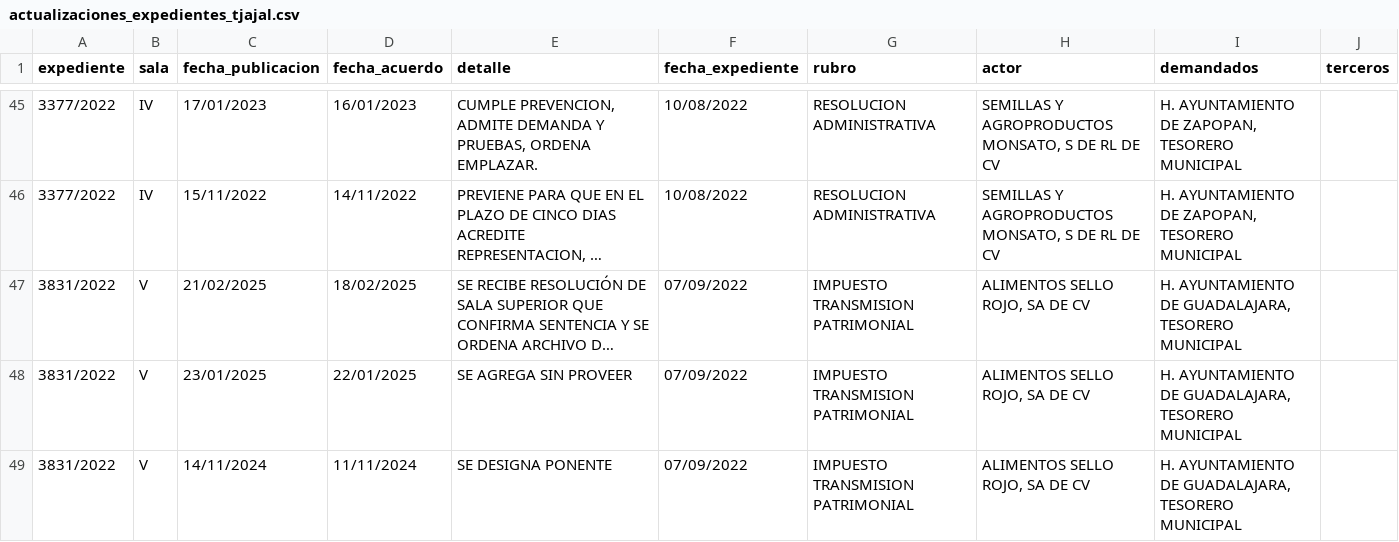
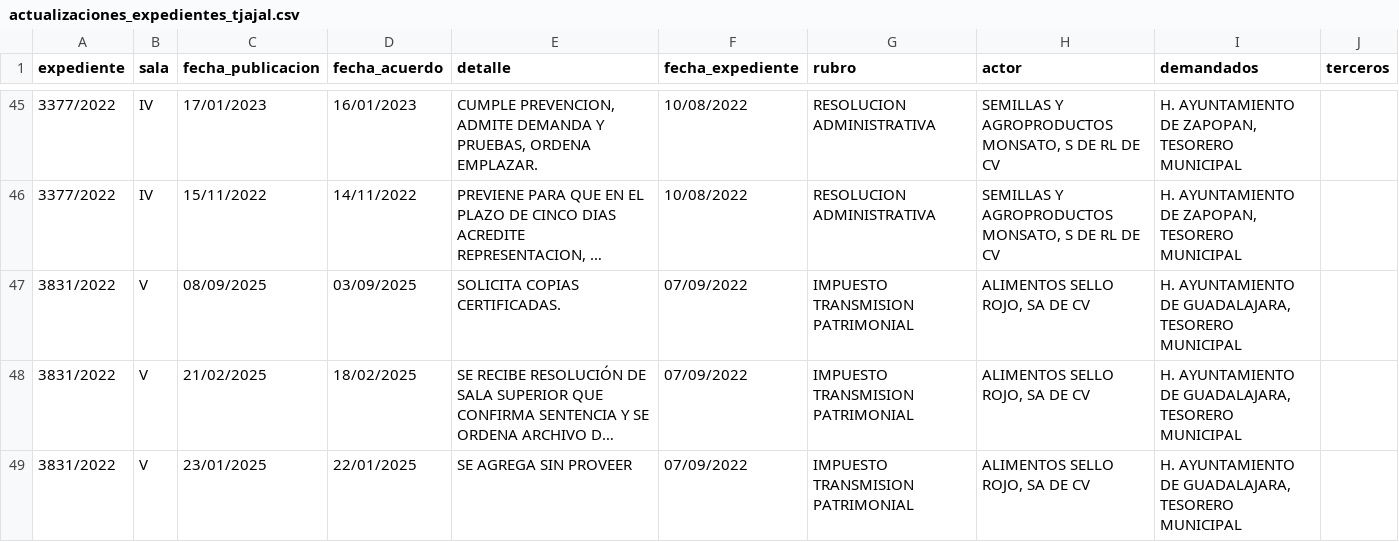
Before and after one commit to EdsonGonzalez01/Donaldo, a CSV file: files/actualizaciones_expedientes_tjajal.csv, drawn as a sheet; only a part is shown, gaps mark what is left out; the shorter side is filled out with more unchanged rows; long unchanged cells end in …; the diff names each change by its address in the sheet, - before the commit and + after, or states it on an @@ line.

```diff
--- a/files/actualizaciones_expedientes_tjajal.csv
+++ b/files/actualizaciones_expedientes_tjajal.csv
+row 47: 3831/2022 | V | 08/09/2025 | 03/09/2025 | SOLICITA COPIAS CERTIFICADAS. | 07/09/2022 | IMPUESTO TRANSMISION PATRIMONIAL | ALIMENTOS SELLO ROJO, SA DE CV | H. AYUNTAMIENTO DE GUADALAJARA, TESORERO MUNICIPAL
```
Also changed, not shown: 1 other file.
